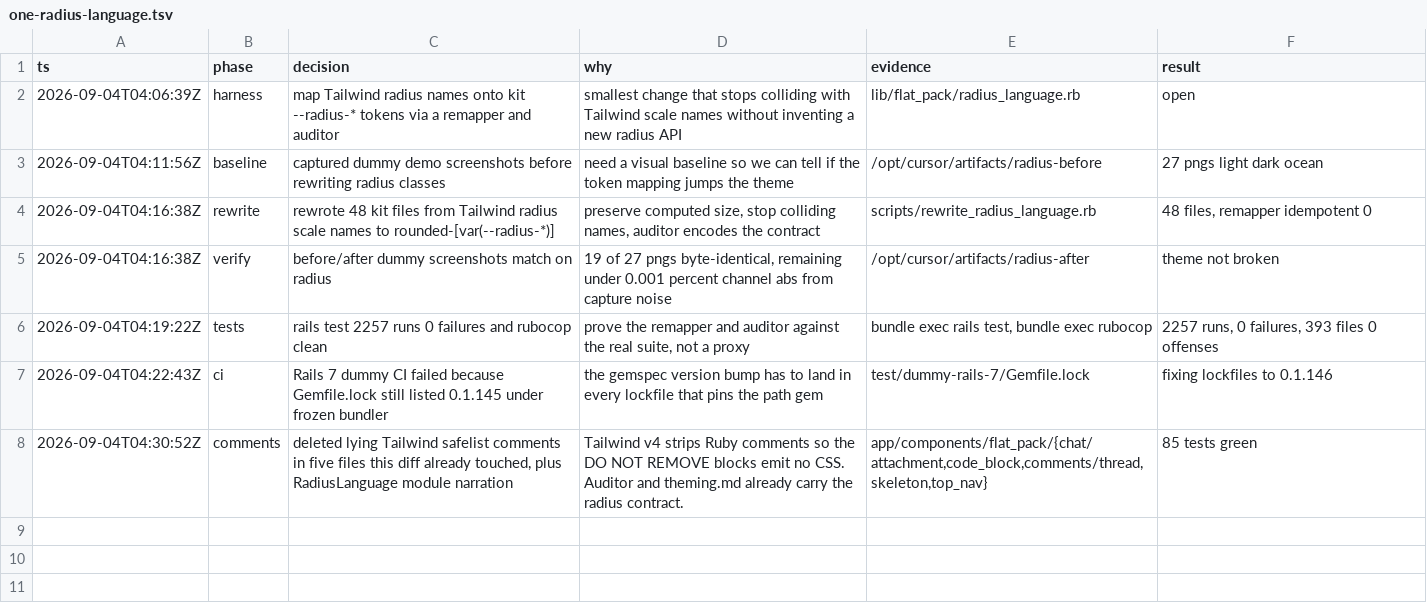
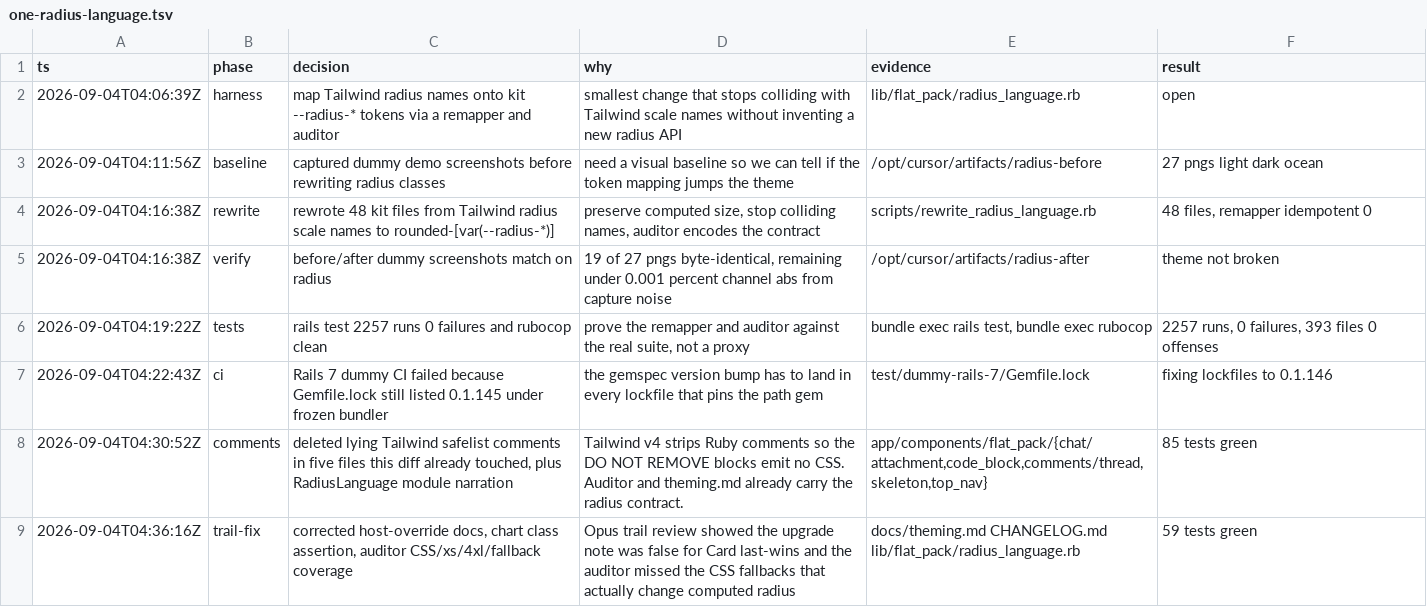
Before and after one commit to bowerbird-app/flatpack, a TSV file: .audit/one-radius-language.tsv, drawn as a sheet.

```diff
--- a/.audit/one-radius-language.tsv
+++ b/.audit/one-radius-language.tsv
@@ -8 +8,2 @@ ts	phase	decision	why	evidence	result
 2026-09-04T04:30:52Z	comments	deleted lying Tailwind safelist comments in five files this diff already touched, plus RadiusLanguage module narration	Tailwind v4 strips Ruby comments so the DO NOT REMOVE blocks emit no CSS. Auditor and theming.md already carry the radius contract.	app/components/flat_pack/{chat/attachment,code_block,comments/thread,skeleton,top_nav}	85 tests green
+2026-09-04T04:36:16Z	trail-fix	corrected host-override docs, chart class assertion, auditor CSS/xs/4xl/fallback coverage	Opus trail review showed the upgrade note was false for Card last-wins and the auditor missed the CSS fallbacks that actually change computed radius	docs/theming.md CHANGELOG.md lib/flat_pack/radius_language.rb	59 tests green
```
Also changed, not shown: 13 other files.
